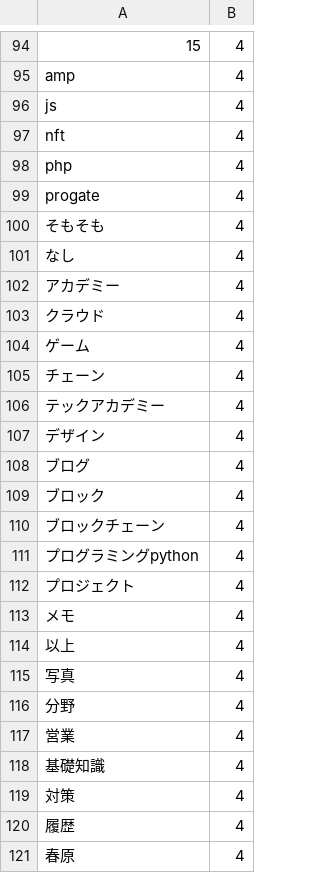
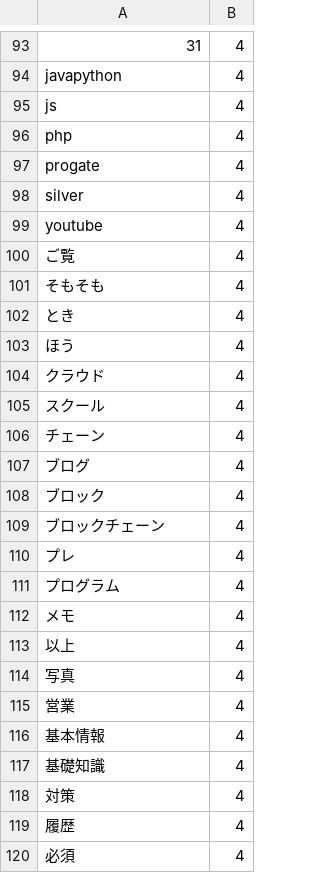
Before and after one commit to yuutom/AbyssTweetWatcher, a CSV file: word_count_result.csv, drawn as a sheet; only a part is shown, gaps mark what is left out; removed rows and columns are numbered as before the commit, all else as after; the diff covers the shown part only; the diff names each change by its address in the sheet, - before the commit and + after, or states it on an @@ line.

```diff
--- a/word_count_result.csv
+++ b/word_count_result.csv
-A93: 15
+A93: 31
-A94: amp
+A94: javapython
-row 97: nft | 4
+row 98: silver | 4
+row 99: youtube | 4
+row 100: ご覧 | 4
-A102: なし
+A102: とき
-A103: アカデミー
+A103: ほう
-A105: ゲーム
+A105: スクール
-row 106: テックアカデミー | 4
-row 107: デザイン | 4
+row 110: プレ | 4
-A111: プログラミングpython
+A111: プログラム
-row 112: プロジェクト | 4
-row 116: 分野 | 4
+row 116: 基本情報 | 4
-A120: 春原
+A120: 必須
```
Also changed, not shown: 29 added rows, 34 removed rows and 38 edited cells elsewhere in this file, html.csv, tweet_ranking.csv, 4 other files.
